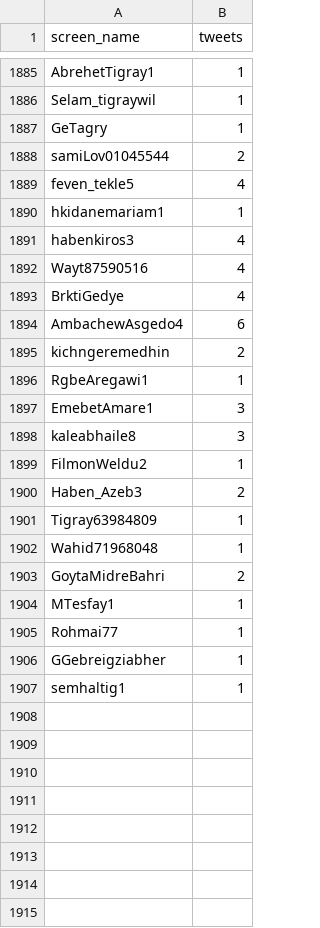
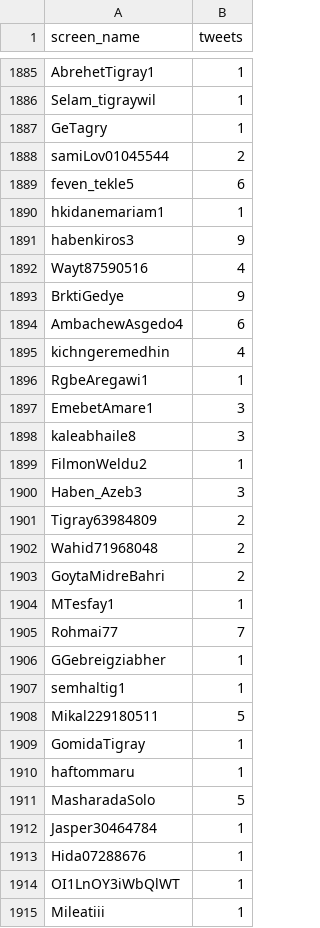
Before and after one commit to kalingobiz/ttiter, a CSV file: targets.csv, drawn as a sheet; only a part is shown, gaps mark what is left out; the diff covers the shown part only.

Commit message:
go

```diff
--- a/targets.csv
+++ b/targets.csv
@@ -1888,9 +1888,9 @@ GeTagry,1
 samiLov01045544,2
-feven_tekle5,4
+feven_tekle5,6
 hkidanemariam1,1
-habenkiros3,4
+habenkiros3,9
 Wayt87590516,4
-BrktiGedye,4
+BrktiGedye,9
 AmbachewAsgedo4,6
-kichngeremedhin,2
+kichngeremedhin,4
 RgbeAregawi1,1
@@ -1899,9 +1899,17 @@ kaleabhaile8,3
 FilmonWeldu2,1
-Haben_Azeb3,2
-Tigray63984809,1
-Wahid71968048,1
+Haben_Azeb3,3
+Tigray63984809,2
+Wahid71968048,2
 GoytaMidreBahri,2
 MTesfay1,1
-Rohmai77,1
+Rohmai77,7
 GGebreigziabher,1
 semhaltig1,1
+Mikal229180511,5
+GomidaTigray,1
+haftommaru,1
+MasharadaSolo,5
+Jasper30464784,1
+Hida07288676,1
+OI1LnOY3iWbQlWT,1
+Mileatiii,1
```
Also changed, not shown: 22 added rows and 61 edited cells elsewhere in this file.
